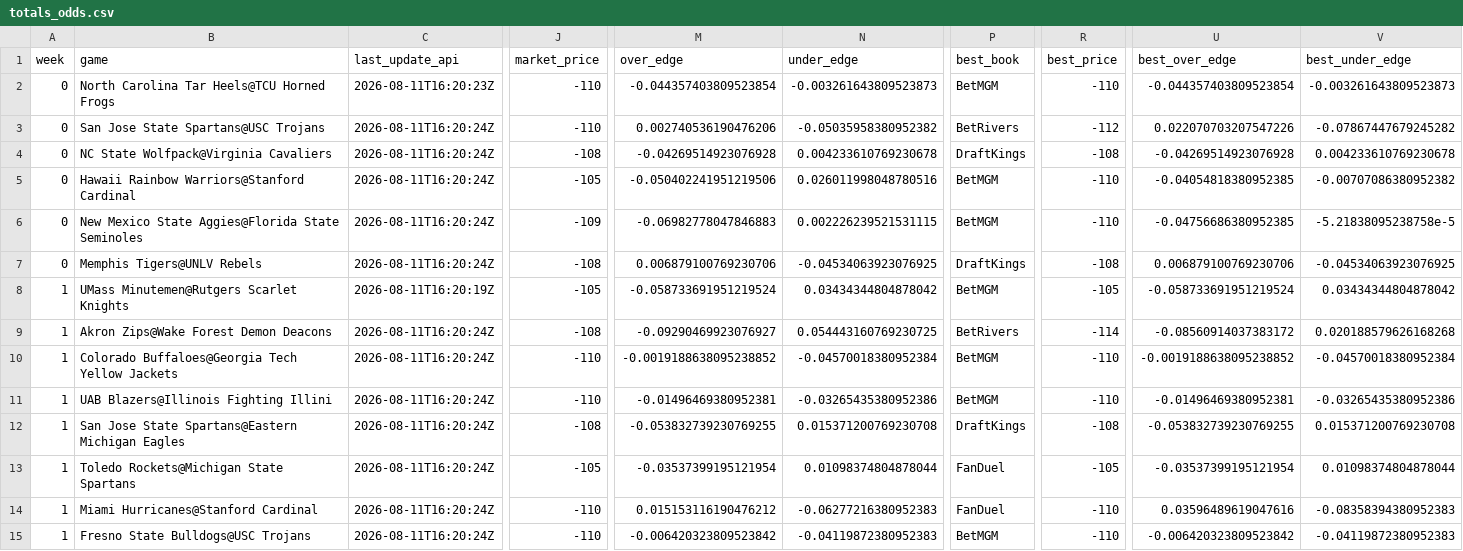
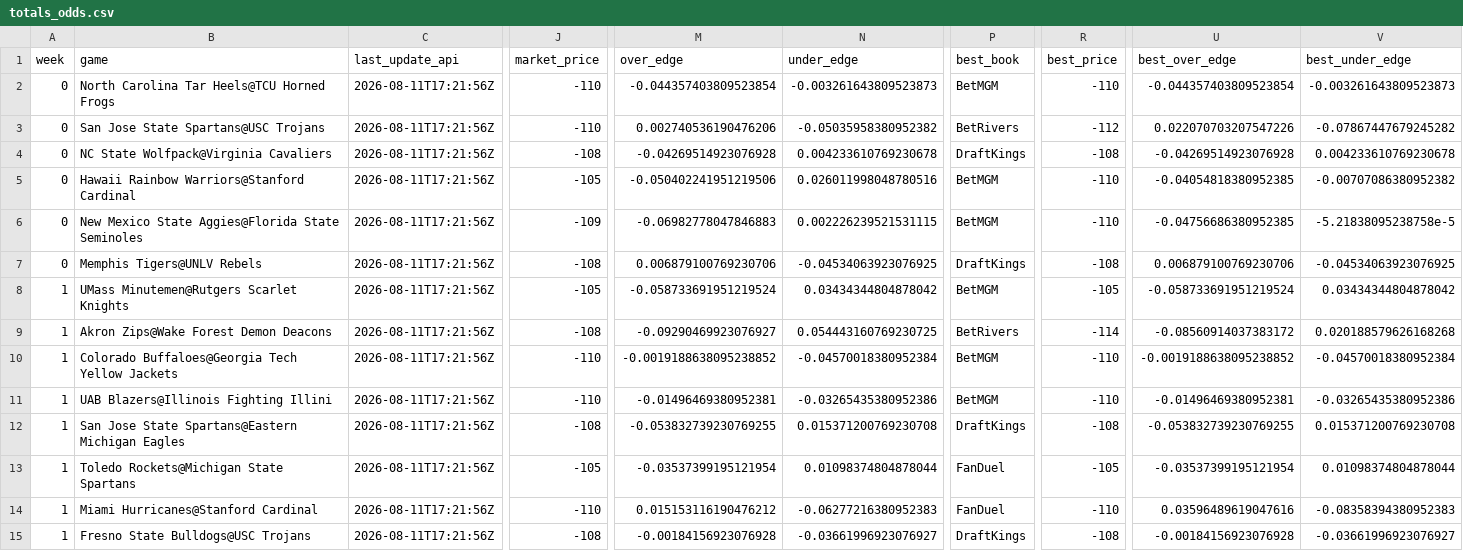
Before and after one commit to trashduty/trash-schedule, a CSV file: CFB_Odds/Data/totals_odds.csv, drawn as a sheet; only a part is shown, gaps mark what is left out; the diff covers the shown part only; the diff names each change by its address in the sheet, - before the commit and + after, or states it on an @@ line.

```diff
--- a/CFB_Odds/Data/totals_odds.csv
+++ b/CFB_Odds/Data/totals_odds.csv
-C2 (last_update_api): 2026-08-11T16:20:23Z
+C2 (last_update_api): 2026-08-11T17:21:56Z
-C3:C7 (last_update_api): 2026-08-11T16:20:24Z
+C3:C7 (last_update_api): 2026-08-11T17:21:56Z
-C8 (last_update_api): 2026-08-11T16:20:19Z
+C8 (last_update_api): 2026-08-11T17:21:56Z
-C9:C15 (last_update_api): 2026-08-11T16:20:24Z
+C9:C15 (last_update_api): 2026-08-11T17:21:56Z
-J15 (market_price): -110
+J15 (market_price): -108
-M15 (over_edge): -0.006420323809523842
+M15 (over_edge): -0.00184156923076928
-N15 (under_edge): -0.04119872380952383
+N15 (under_edge): -0.03661996923076927
-P15 (best_book): BetMGM
+P15 (best_book): DraftKings
-R15 (best_price): -110
+R15 (best_price): -108
-U15 (best_over_edge): -0.006420323809523842
+U15 (best_over_edge): -0.00184156923076928
-V15 (best_under_edge): -0.04119872380952383
+V15 (best_under_edge): -0.03661996923076927
```
Also changed, not shown: 83 edited cells elsewhere in this file, CFB_Odds/Data/spreads_odds.csv.
